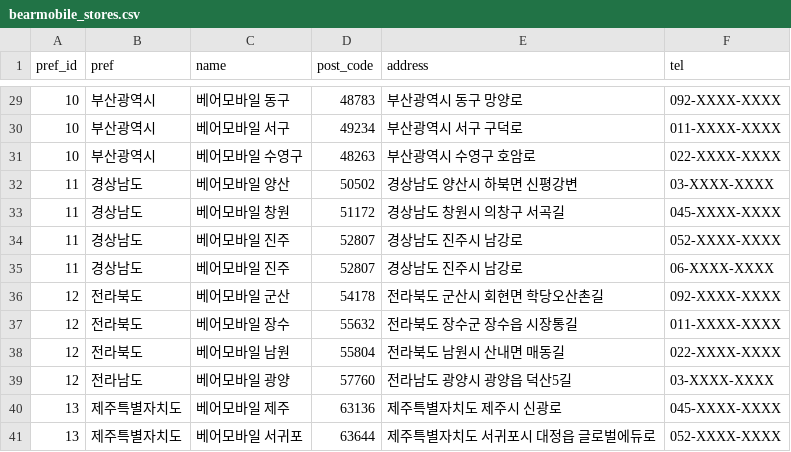
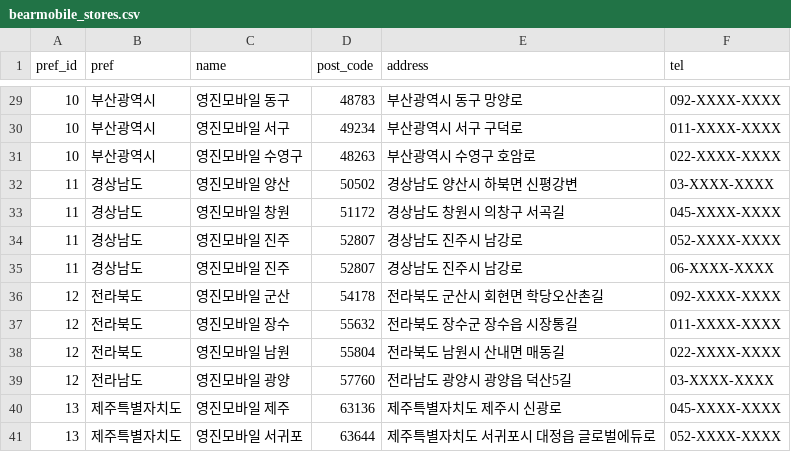
Before and after one commit to CocoRoF/AI_AGENT_HRjang, a CSV file: chapter_010/data/bearmobile_stores.csv, drawn as a sheet; only a part is shown, gaps mark what is left out; the diff covers the shown part only.

```diff
--- a/chapter_010/data/bearmobile_stores.csv
+++ b/chapter_010/data/bearmobile_stores.csv
@@ -29,13 +29,13 @@ pref_id,pref,name,post_code,address,tel
-10,부산광역시,베어모바일 동구,48783,부산광역시 동구 망양로,092-XXXX-XXXX
-10,부산광역시,베어모바일 서구,49234,부산광역시 서구 구덕로,011-XXXX-XXXX
-10,부산광역시,베어모바일 수영구,48263,부산광역시 수영구 호암로,022-XXXX-XXXX
-11,경상남도,베어모바일 양산,50502,경상남도 양산시 하북면 신평강변,03-XXXX-XXXX
-11,경상남도,베어모바일 창원,51172,경상남도 창원시 의창구 서곡길,045-XXXX-XXXX
-11,경상남도,베어모바일 진주,52807,경상남도 진주시 남강로,052-XXXX-XXXX
-11,경상남도,베어모바일 진주,52807,경상남도 진주시 남강로,06-XXXX-XXXX
-12,전라북도,베어모바일 군산,54178,전라북도 군산시 회현면 학당오산촌길,092-XXXX-XXXX
-12,전라북도,베어모바일 장수,55632,전라북도 장수군 장수읍 시장통길,011-XXXX-XXXX
-12,전라북도,베어모바일 남원,55804,전라북도 남원시 산내면 매동길,022-XXXX-XXXX
-12,전라남도,베어모바일 광양,57760,전라남도 광양시 광양읍 덕산5길,03-XXXX-XXXX
-13,제주특별자치도,베어모바일 제주,63136,제주특별자치도 제주시 신광로,045-XXXX-XXXX
-13,제주특별자치도,베어모바일 서귀포,63644,제주특별자치도 서귀포시 대정읍 글로벌에듀로,052-XXXX-XXXX
+10,부산광역시,영진모바일 동구,48783,부산광역시 동구 망양로,092-XXXX-XXXX
+10,부산광역시,영진모바일 서구,49234,부산광역시 서구 구덕로,011-XXXX-XXXX
+10,부산광역시,영진모바일 수영구,48263,부산광역시 수영구 호암로,022-XXXX-XXXX
+11,경상남도,영진모바일 양산,50502,경상남도 양산시 하북면 신평강변,03-XXXX-XXXX
+11,경상남도,영진모바일 창원,51172,경상남도 창원시 의창구 서곡길,045-XXXX-XXXX
+11,경상남도,영진모바일 진주,52807,경상남도 진주시 남강로,052-XXXX-XXXX
+11,경상남도,영진모바일 진주,52807,경상남도 진주시 남강로,06-XXXX-XXXX
+12,전라북도,영진모바일 군산,54178,전라북도 군산시 회현면 학당오산촌길,092-XXXX-XXXX
+12,전라북도,영진모바일 장수,55632,전라북도 장수군 장수읍 시장통길,011-XXXX-XXXX
+12,전라북도,영진모바일 남원,55804,전라북도 남원시 산내면 매동길,022-XXXX-XXXX
+12,전라남도,영진모바일 광양,57760,전라남도 광양시 광양읍 덕산5길,03-XXXX-XXXX
+13,제주특별자치도,영진모바일 제주,63136,제주특별자치도 제주시 신광로,045-XXXX-XXXX
+13,제주특별자치도,영진모바일 서귀포,63644,제주특별자치도 서귀포시 대정읍 글로벌에듀로,052-XXXX-XXXX
```
Also changed, not shown: 27 edited cells elsewhere in this file, chapter_010/data/bearmobile_QA.csv, 31 other files.
